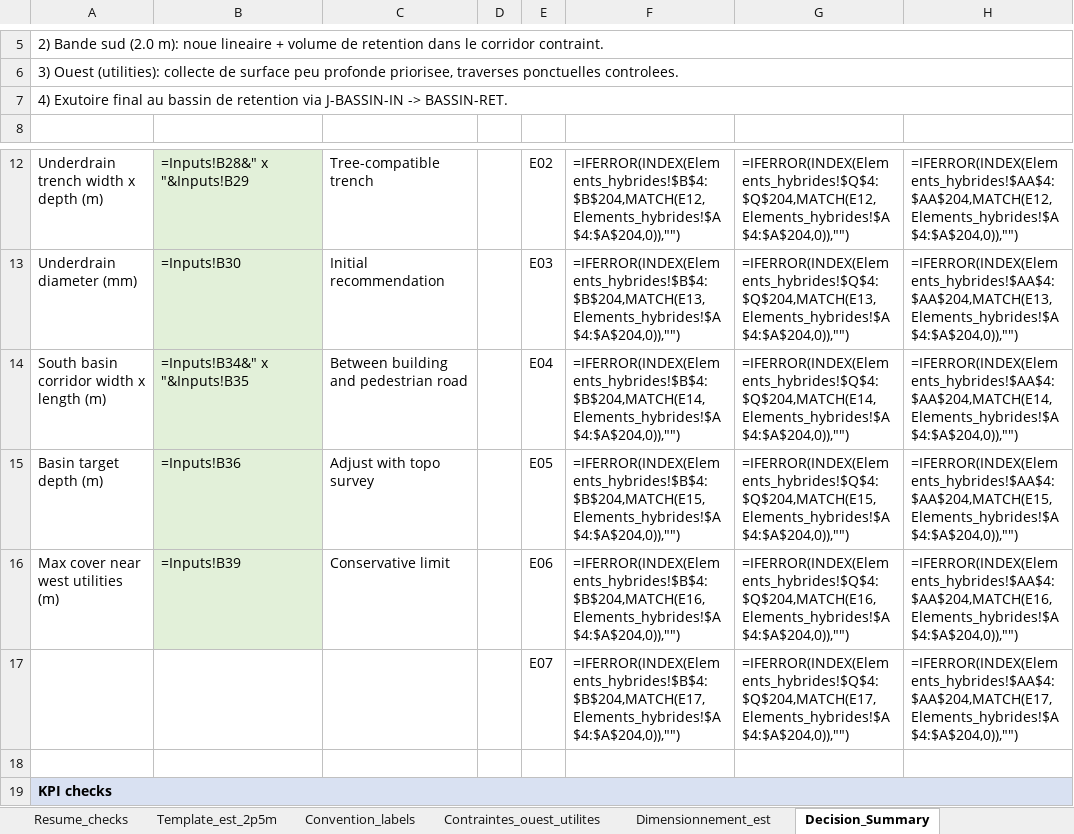
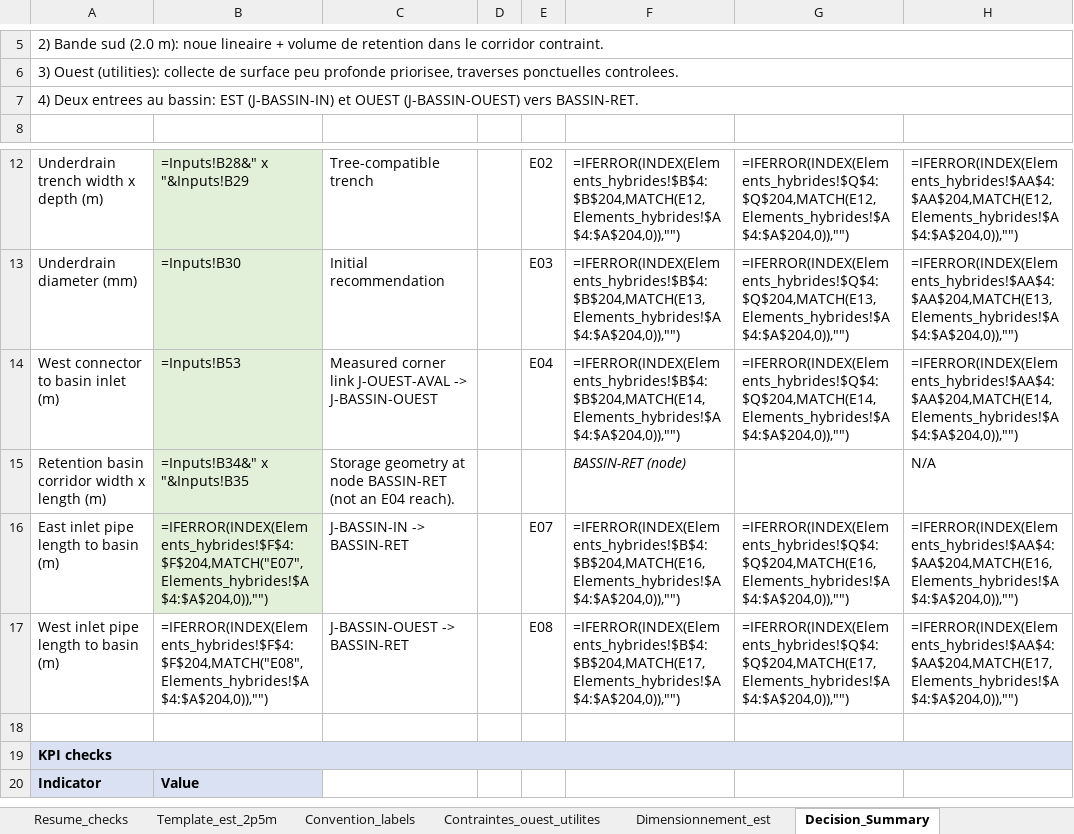
Before and after one commit to acon560-prog/idf-web-app, an Excel workbook: engineering/drainage-design/Reseau_tresfond_hybride_retention.xlsx, sheet Decision_Summary, drawn as a sheet; only a part is shown, gaps mark what is left out; the shorter side is filled out with more unchanged rows; values as stored, in another font and other column widths than the file's, no borders; formulas without a stored value are shown as written; conditional formats not drawn; removed rows and columns are numbered as before the commit, all else as after; the diff names each change by its address in the sheet, - before the commit and + after, or states it on an @@ line.

```diff
--- a/engineering/drainage-design/Reseau_tresfond_hybride_retention.xlsx (sheet Decision_Summary)
+++ b/engineering/drainage-design/Reseau_tresfond_hybride_retention.xlsx (sheet Decision_Summary)
-A7: 4) Exutoire final au bassin de retention via J-BASSIN-IN -> BASSIN-RET.
+A7: 4) Deux entrees au bassin: EST (J-BASSIN-IN) et OUEST (J-BASSIN-OUEST) vers BASSIN-RET.
-A14: South basin corridor width x length (m)
+A14: West connector to basin inlet (m)
-B14: =Inputs!B34&" x "&Inputs!B35
+B14: =Inputs!B53
-C14: Between building and pedestrian road
+C14: Measured corner link J-OUEST-AVAL -> J-BASSIN-OUEST
-row 15: Basin target depth (m) | =Inputs!B36 | Adjust with topo survey |  | E05 | =IFERROR(INDEX(Elements_hybrides!$B$4:$B$204,MATCH(E15,Elements_hybrides!$A$4:$A$204,0)),"") | =IFERROR(INDEX(Elements_hybrides!$Q$4:$Q$204,MATCH(E15,Elements_hybrides!$A$4:$A$204,0)),"") | =IFERROR(INDEX(Elements_hybrides!$AA$4:$AA$204,MATCH(E15,Elements_hybrides!$A$4:$A$204,0)),"")
-row 16: Max cover near west utilities (m) | =Inputs!B39 | Conservative limit |  | E06 | =IFERROR(INDEX(Elements_hybrides!$B$4:$B$204,MATCH(E16,Elements_hybrides!$A$4:$A$204,0)),"") | =IFERROR(INDEX(Elements_hybrides!$Q$4:$Q$204,MATCH(E16,Elements_hybrides!$A$4:$A$204,0)),"") | =IFERROR(INDEX(Elements_hybrides!$AA$4:$AA$204,MATCH(E16,Elements_hybrides!$A$4:$A$204,0)),"")
-row 17:  |  |  |  | E07 | =IFERROR(INDEX(Elements_hybrides!$B$4:$B$204,MATCH(E17,Elements_hybrides!$A$4:$A$204,0)),"") | =IFERROR(INDEX(Elements_hybrides!$Q$4:$Q$204,MATCH(E17,Elements_hybrides!$A$4:$A$204,0)),"") | =IFERROR(INDEX(Elements_hybrides!$AA$4:$AA$204,MATCH(E17,Elements_hybrides!$A$4:$A$204,0)),"")
+row 15: Retention basin corridor width x length (m) | =Inputs!B34&" x "&Inputs!B35 | Storage geometry at node BASSIN-RET (not an E04 reach). |  |  | BASSIN-RET (node) |  | N/A
+row 16: East inlet pipe length to basin (m) | =IFERROR(INDEX(Elements_hybrides!$F$4:$F$204,MATCH("E07",Elements_hybrides!$A$4:$A$204,0)),"") | J-BASSIN-IN -> BASSIN-RET |  | E07 | =IFERROR(INDEX(Elements_hybrides!$B$4:$B$204,MATCH(E16,Elements_hybrides!$A$4:$A$204,0)),"") | =IFERROR(INDEX(Elements_hybrides!$Q$4:$Q$204,MATCH(E16,Elements_hybrides!$A$4:$A$204,0)),"") | =IFERROR(INDEX(Elements_hybrides!$AA$4:$AA$204,MATCH(E16,Elements_hybrides!$A$4:$A$204,0)),"")
+row 17: West inlet pipe length to basin (m) | =IFERROR(INDEX(Elements_hybrides!$F$4:$F$204,MATCH("E08",Elements_hybrides!$A$4:$A$204,0)),"") | J-BASSIN-OUEST -> BASSIN-RET |  | E08 | =IFERROR(INDEX(Elements_hybrides!$B$4:$B$204,MATCH(E17,Elements_hybrides!$A$4:$A$204,0)),"") | =IFERROR(INDEX(Elements_hybrides!$Q$4:$Q$204,MATCH(E17,Elements_hybrides!$A$4:$A$204,0)),"") | =IFERROR(INDEX(Elements_hybrides!$AA$4:$AA$204,MATCH(E17,Elements_hybrides!$A$4:$A$204,0)),"")
```
